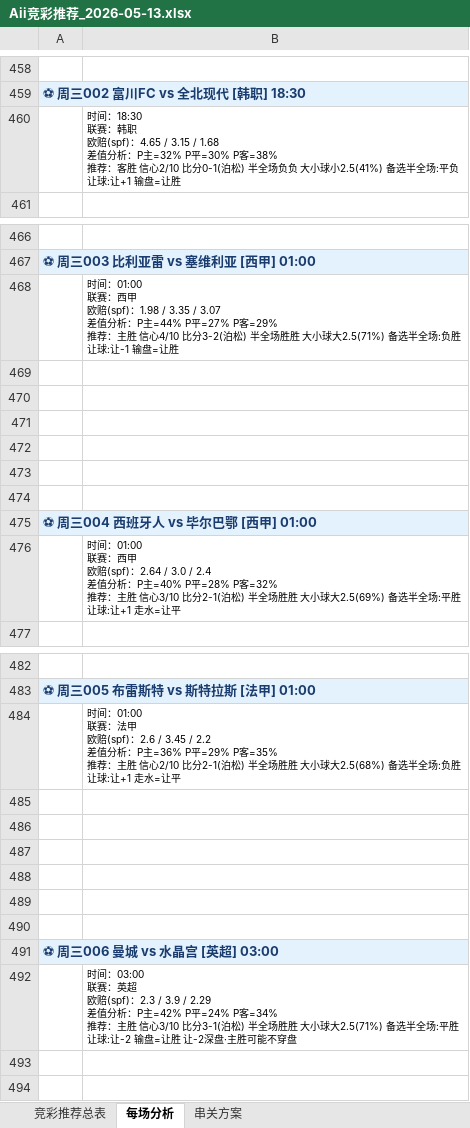
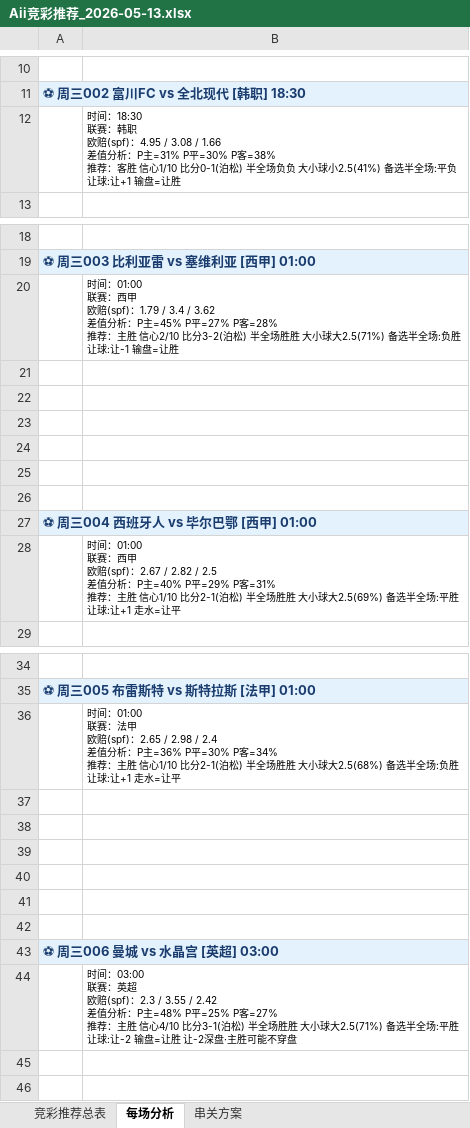
Before and after one commit to yanguanghan0821-sys/321, an Excel workbook: Aii竞彩推荐_2026-05-13.xlsx, sheet 每场分析, drawn as a sheet; only a part is shown, gaps mark what is left out; values as stored, in another font and other column widths than the file's, no borders; addresses are those after the commit; ↵ is a line break in a cell; the diff covers the shown part only; the diff names each change by its address in the sheet, - before the commit and + after, or states it on an @@ line.

```diff
--- a/Aii竞彩推荐_2026-05-13.xlsx (sheet 每场分析)
+++ b/Aii竞彩推荐_2026-05-13.xlsx (sheet 每场分析)
-B12: …欧赔(spf)：4.65 / 3.15 / 1.68 ↵ 差值分析：P主=32% P平=30% P客=38% ↵ 推荐：客胜 信心2/10 比分0-1(泊…
+B12: …欧赔(spf)：4.95 / 3.08 / 1.66 ↵ 差值分析：P主=31% P平=30% P客=38% ↵ 推荐：客胜 信心1/10 比分0-1(泊…
-B20: …欧赔(spf)：1.98 / 3.35 / 3.07 ↵ 差值分析：P主=44% P平=27% P客=29% ↵ 推荐：主胜 信心4/10 比分3-2(泊…
+B20: …欧赔(spf)：1.79 / 3.4 / 3.62 ↵ 差值分析：P主=45% P平=27% P客=28% ↵ 推荐：主胜 信心2/10 比分3-2(泊…
-B28: …欧赔(spf)：2.64 / 3.0 / 2.4 ↵ 差值分析：P主=40% P平=28% P客=32% ↵ 推荐：主胜 信心3/10 比分2-1(泊…
+B28: …欧赔(spf)：2.67 / 2.82 / 2.5 ↵ 差值分析：P主=40% P平=29% P客=31% ↵ 推荐：主胜 信心1/10 比分2-1(泊…
-B36: …欧赔(spf)：2.6 / 3.45 / 2.2 ↵ 差值分析：P主=36% P平=29% P客=35% ↵ 推荐：主胜 信心2/10 比分2-1(泊…
+B36: …欧赔(spf)：2.65 / 2.98 / 2.4 ↵ 差值分析：P主=36% P平=30% P客=34% ↵ 推荐：主胜 信心1/10 比分2-1(泊…
-B44: …(spf)：2.3 / 3.9 / 2.29 ↵ 差值分析：P主=42% P平=24% P客=34% ↵ 推荐：主胜 信心3/10 比分3-1(泊…
+B44: …(spf)：2.3 / 3.55 / 2.42 ↵ 差值分析：P主=48% P平=25% P客=27% ↵ 推荐：主胜 信心4/10 比分3-1(泊…
```
Also changed, not shown: 488 removed rows and 8 edited cells elsewhere in this sheet, sheet 竞彩推荐总表, sheet 串关方案.
